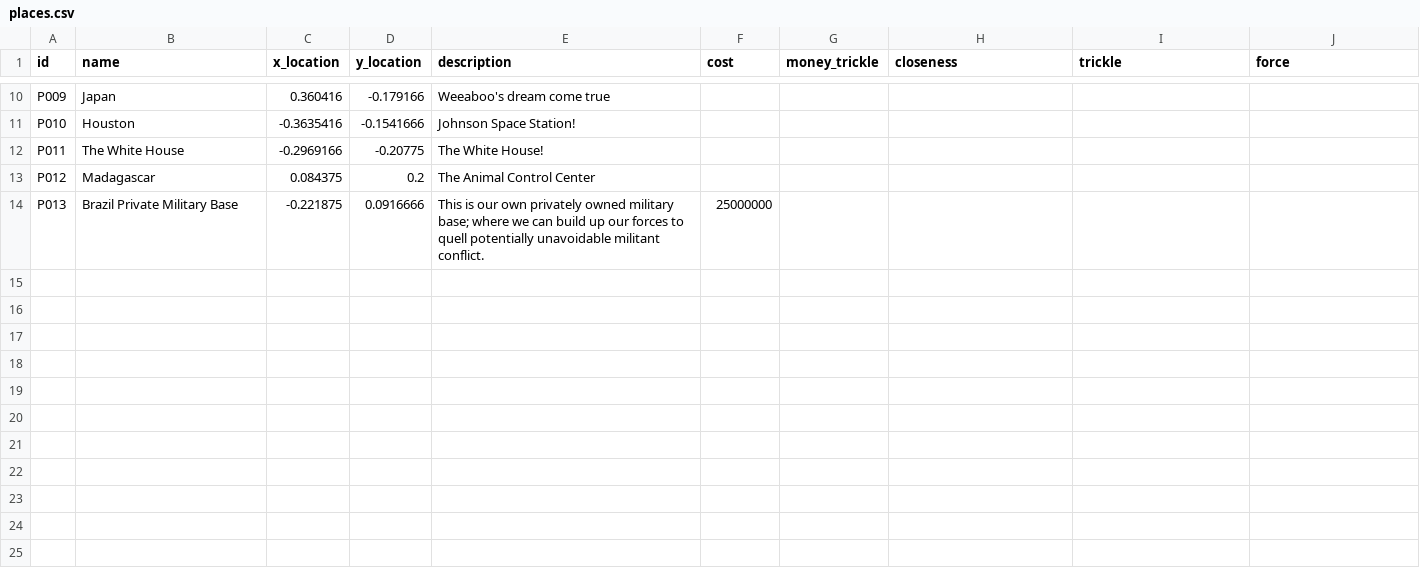
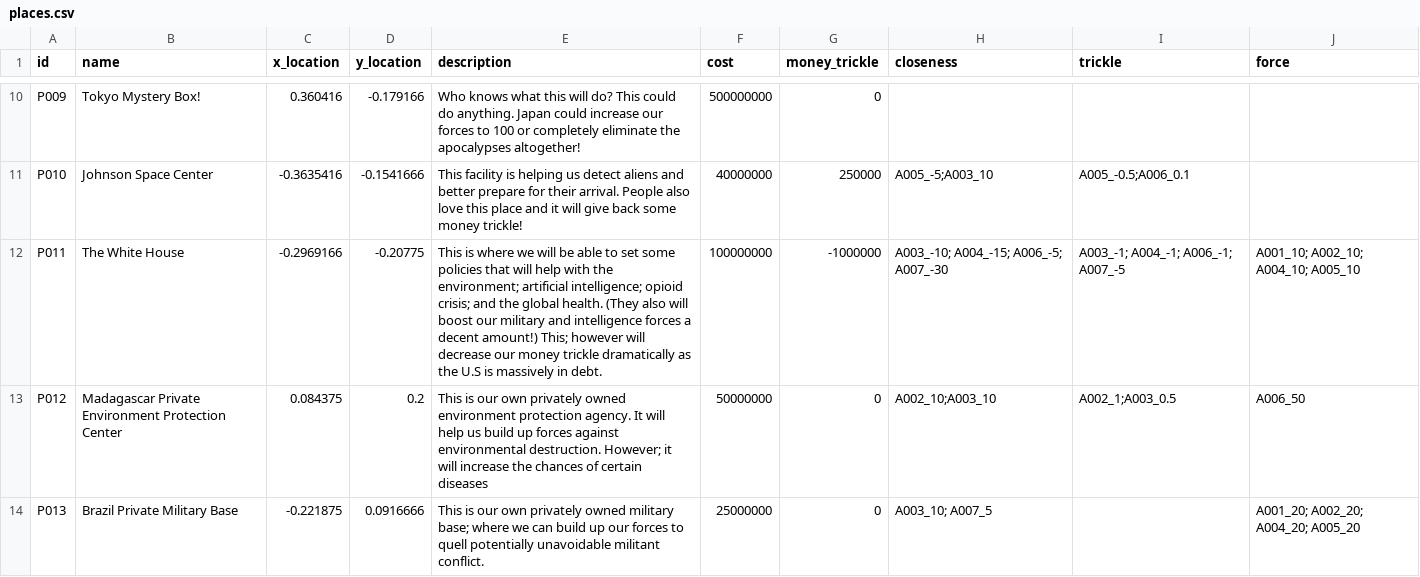
Before and after one commit to LeoTheMighty/ApocalypseLater, a CSV file: csv/places.csv, drawn as a sheet; only a part is shown, gaps mark what is left out; the diff covers the shown part only; the diff names each change by its address in the sheet, - before the commit and + after, or states it on an @@ line.

```diff
--- a/csv/places.csv
+++ b/csv/places.csv
-B10 (name): Japan
+B10 (name): Tokyo Mystery Box!
-E10 (description): Weeaboo's dream come true
+E10 (description): Who knows what this will do? This could do anything. Japan could increase our forces to 100 or completely eliminate the apocalypses altogether!
-F10 (cost): (empty)
+F10 (cost): 500000000
-G10 (money_trickle): (empty)
+G10 (money_trickle): 0
-B11 (name): Houston
+B11 (name): Johnson Space Center
-E11 (description): Johnson Space Station!
+E11 (description): This facility is helping us detect aliens and better prepare for their arrival. People also love this place and it will give back some money trickle!
-F11 (cost): (empty)
+F11 (cost): 40000000
-G11 (money_trickle): (empty)
+G11 (money_trickle): 250000
-H11 (closeness): (empty)
+H11 (closeness): A005_-5;A003_10
-I11 (trickle): (empty)
+I11 (trickle): A005_-0.5;A006_0.1
-E12 (description): The White House!
+E12 (description): This is where we will be able to set some policies that will help with the environment; artificial intelligence; opioid crisis; and the global health. (They also will boost our military and intelligence forces a decent amount!) This; however will decrease our money trickle dramatically as the U.S is massively in debt.
-F12 (cost): (empty)
+F12 (cost): 100000000
-G12 (money_trickle): (empty)
+G12 (money_trickle): -1000000
-H12 (closeness): (empty)
+H12 (closeness): A003_-10; A004_-15; A006_-5; A007_-30
-I12 (trickle): (empty)
+I12 (trickle): A003_-1; A004_-1; A006_-1; A007_-5
-J12 (force): (empty)
+J12 (force): A001_10; A002_10; A004_10; A005_10
-B13 (name): Madagascar
+B13 (name): Madagascar Private Environment Protection Center
-E13 (description): The Animal Control Center
+E13 (description): This is our own privately owned environment protection agency. It will help us build up forces against environmental destruction. However; it will increase the chances of certain diseases
-F13 (cost): (empty)
+F13 (cost): 50000000
-G13:G14 (money_trickle): (empty)
+G13:G14 (money_trickle): 0
-H13 (closeness): (empty)
+H13 (closeness): A002_10;A003_10
-I13 (trickle): (empty)
+I13 (trickle): A002_1;A003_0.5
-J13 (force): (empty)
+J13 (force): A006_50
-H14 (closeness): (empty)
+H14 (closeness): A003_10; A007_5
-J14 (force): (empty)
+J14 (force): A001_20; A002_20; A004_20; A005_20
```
Also changed, not shown: 33 edited cells elsewhere in this file, csv/apocalypses.csv, csv/events.csv, 3 other files.
